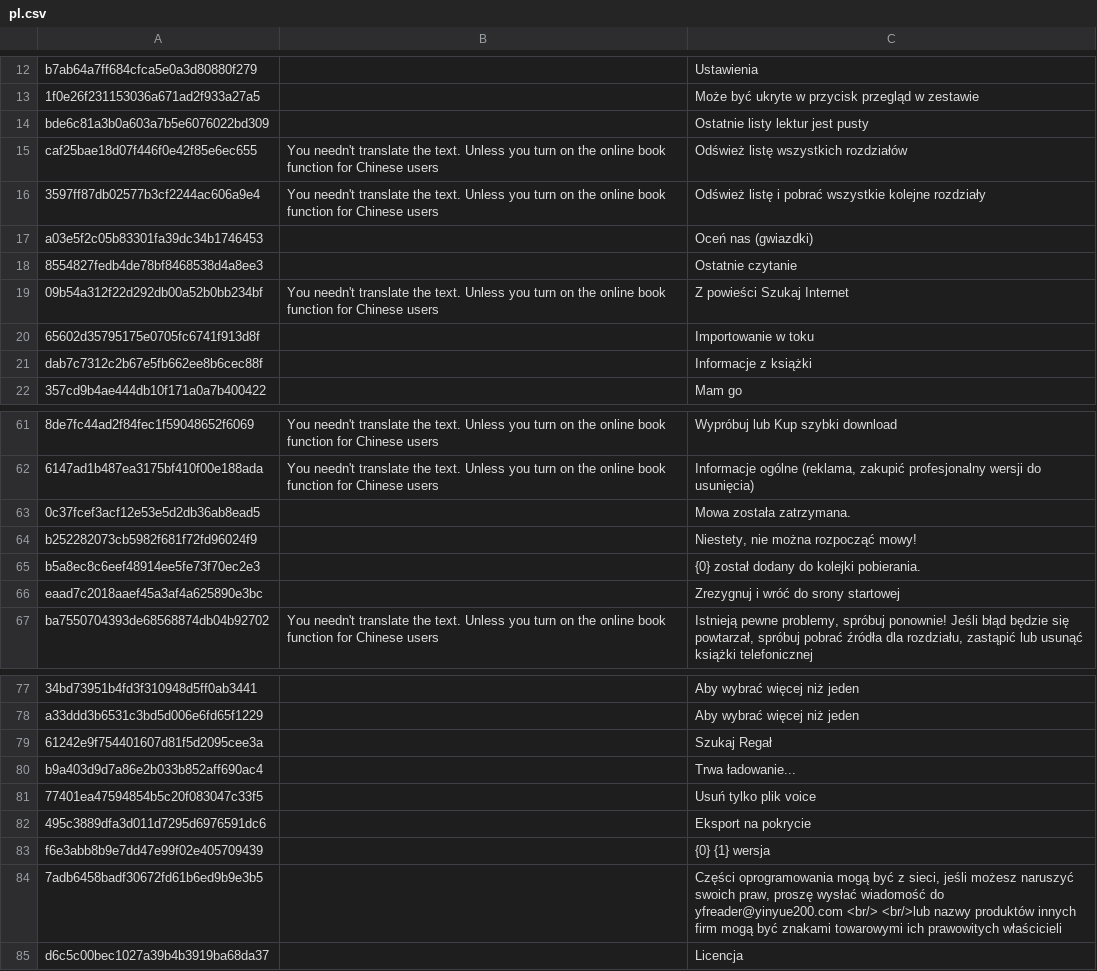
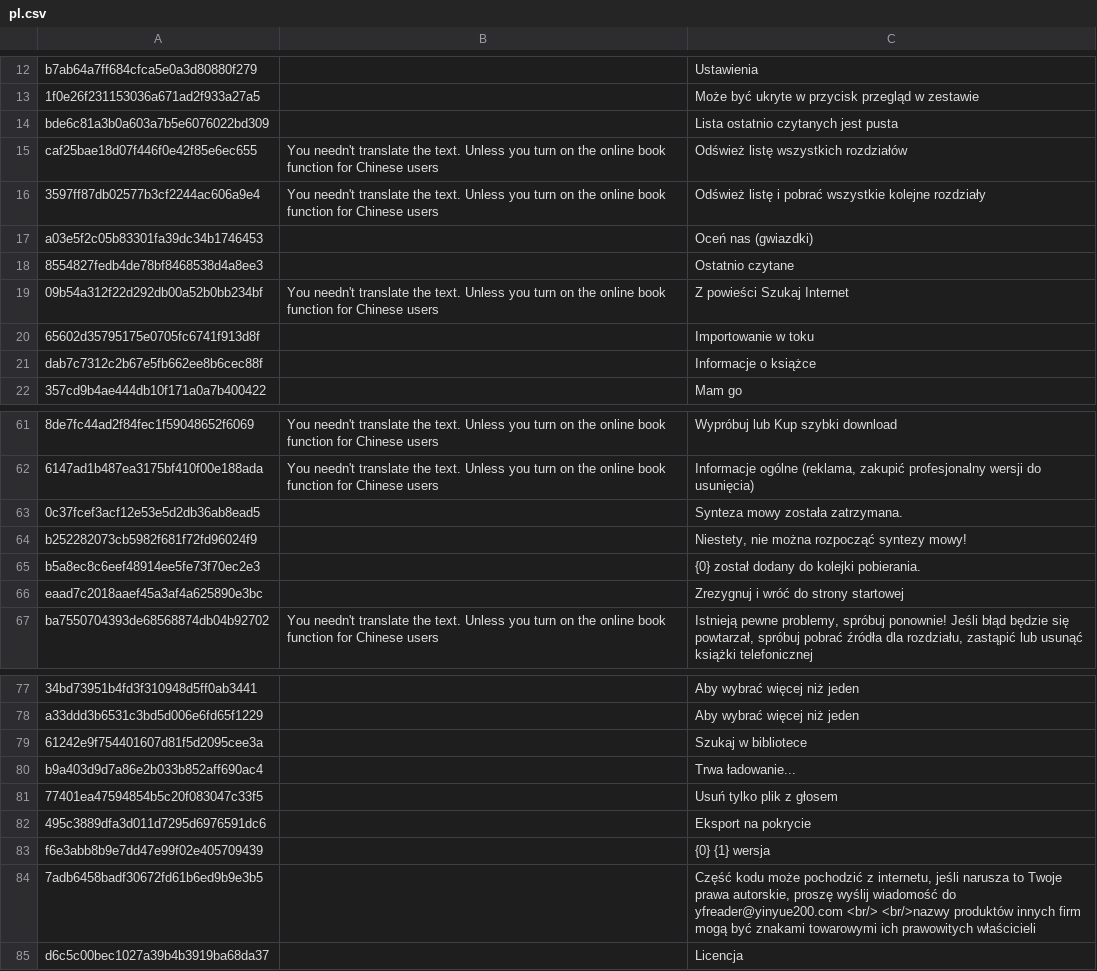
Before and after one commit to yinyue200/FlyReaderTranslation, a CSV file: FlyReaderMultilingualResourcesSolution/WebApplication1/pl.csv, drawn as a sheet; only a part is shown, gaps mark what is left out; the diff covers the shown part only; the diff names each change by its address in the sheet, - before the commit and + after, or states it on an @@ line.

Commit message:
Update pl.csv

```diff
--- a/FlyReaderMultilingualResourcesSolution/WebApplication1/pl.csv
+++ b/FlyReaderMultilingualResourcesSolution/WebApplication1/pl.csv
-C14: Ostatnie listy lektur jest pusty
+C14: Lista ostatnio czytanych jest pusta
-C18: Ostatnie czytanie
+C18: Ostatnio czytane
-C21: Informacje z książki
+C21: Informacje o książce
-C63: Mowa została zatrzymana.
+C63: Synteza mowy została zatrzymana.
-C64: Niestety, nie można rozpocząć mowy!
+C64: Niestety, nie można rozpocząć syntezy mowy!
-C66: Zrezygnuj i wróć do srony startowej
+C66: Zrezygnuj i wróć do strony startowej
-C79: Szukaj Regał
+C79: Szukaj w bibliotece
-C81: Usuń tylko plik voice
+C81: Usuń tylko plik z głosem
-C84: Części oprogramowania mogą być z sieci, jeśli możesz naruszyć swoich praw, proszę wysłać wiadomość do yfreader@yinyue200.com <br/> <br/>lub nazwy produktów innych…
+C84: Część kodu może pochodzić z internetu, jeśli narusza to Twoje prawa autorskie, proszę wyślij wiadomość do yfreader@yinyue200.com <br/> <br/>nazwy produktów innych…
```
Also changed, not shown: 6 edited cells elsewhere in this file.
